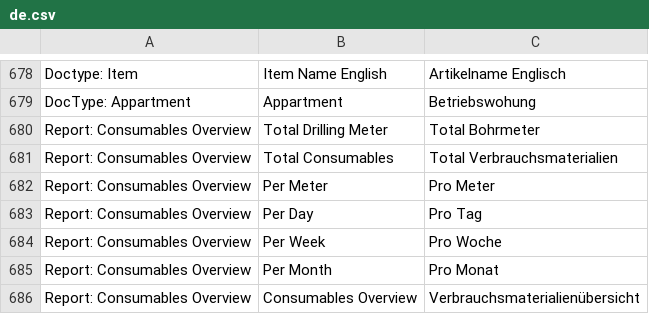
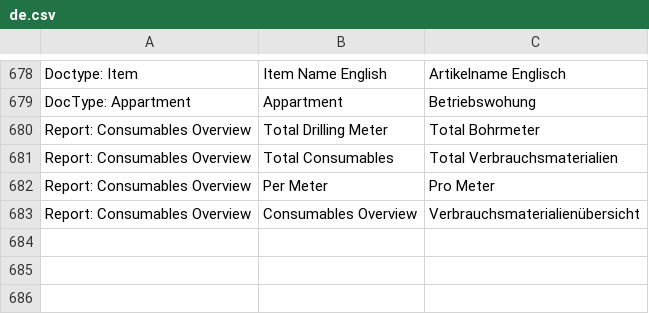
Before and after one commit to libracore/hb, a CSV file: heimbohrtechnik/translations/de.csv, drawn as a sheet; only a part is shown, gaps mark what is left out.

Commit message:
removed translation

```diff
--- a/heimbohrtechnik/translations/de.csv
+++ b/heimbohrtechnik/translations/de.csv
@@ -682,5 +682,2 @@ Report: Consumables Overview,Total Consumables,Total Verbrauchsmaterialien
 Report: Consumables Overview,Per Meter,Pro Meter
-Report: Consumables Overview,Per Day,Pro Tag
-Report: Consumables Overview,Per Week,Pro Woche
-Report: Consumables Overview,Per Month,Pro Monat
 Report: Consumables Overview,Consumables Overview,Verbrauchsmaterialienübersicht
```
